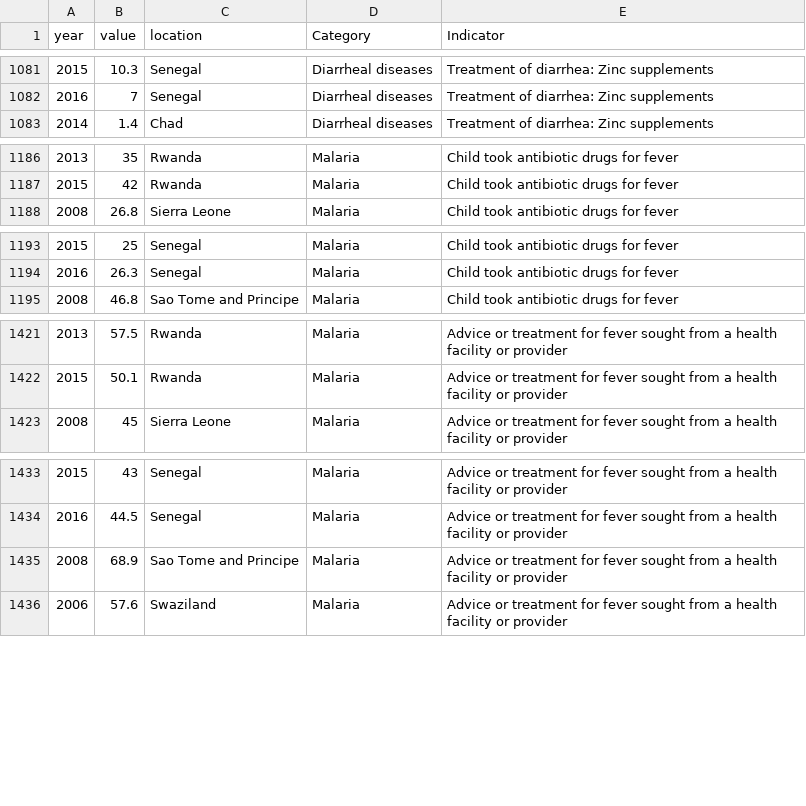
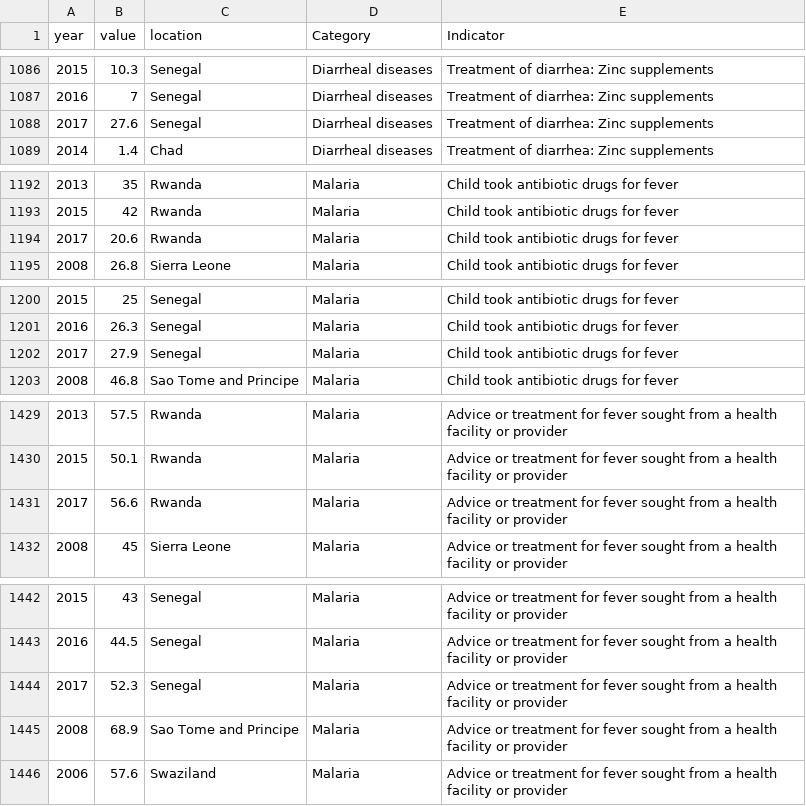
Before and after one commit to aucarter/EBIviz, a CSV file: data/prepped/ebi.csv, drawn as a sheet; only a part is shown, gaps mark what is left out; the diff covers the shown part only.

```diff
--- a/data/prepped/ebi.csv
+++ b/data/prepped/ebi.csv
@@ -1082,2 +1087,3 @@
 "2016",7,"Senegal","Diarrheal diseases","Treatment of diarrhea: Zinc supplements"
+"2017",27.6,"Senegal","Diarrheal diseases","Treatment of diarrhea: Zinc supplements"
 "2014",1.4,"Chad","Diarrheal diseases","Treatment of diarrhea: Zinc supplements"
@@ -1187,2 +1193,3 @@
 "2015",42,"Rwanda","Malaria","Child took antibiotic drugs for fever"
+"2017",20.6,"Rwanda","Malaria","Child took antibiotic drugs for fever"
 "2008",26.8,"Sierra Leone","Malaria","Child took antibiotic drugs for fever"
@@ -1194,2 +1201,3 @@
 "2016",26.3,"Senegal","Malaria","Child took antibiotic drugs for fever"
+"2017",27.9,"Senegal","Malaria","Child took antibiotic drugs for fever"
 "2008",46.8,"Sao Tome and Principe","Malaria","Child took antibiotic drugs for fever"
@@ -1422,2 +1430,3 @@
 "2015",50.1,"Rwanda","Malaria","Advice or treatment for fever sought from a health facility or provider"
+"2017",56.6,"Rwanda","Malaria","Advice or treatment for fever sought from a health facility or provider"
 "2008",45,"Sierra Leone","Malaria","Advice or treatment for fever sought from a health facility or provider"
@@ -1434,2 +1443,3 @@
 "2016",44.5,"Senegal","Malaria","Advice or treatment for fever sought from a health facility or provider"
+"2017",52.3,"Senegal","Malaria","Advice or treatment for fever sought from a health facility or provider"
 "2008",68.9,"Sao Tome and Principe","Malaria","Advice or treatment for fever sought from a health facility or provider"
```
Also changed, not shown: 24 added rows and 2 removed rows elsewhere in this file, data/prepped/stat.csv, 4 other files.
